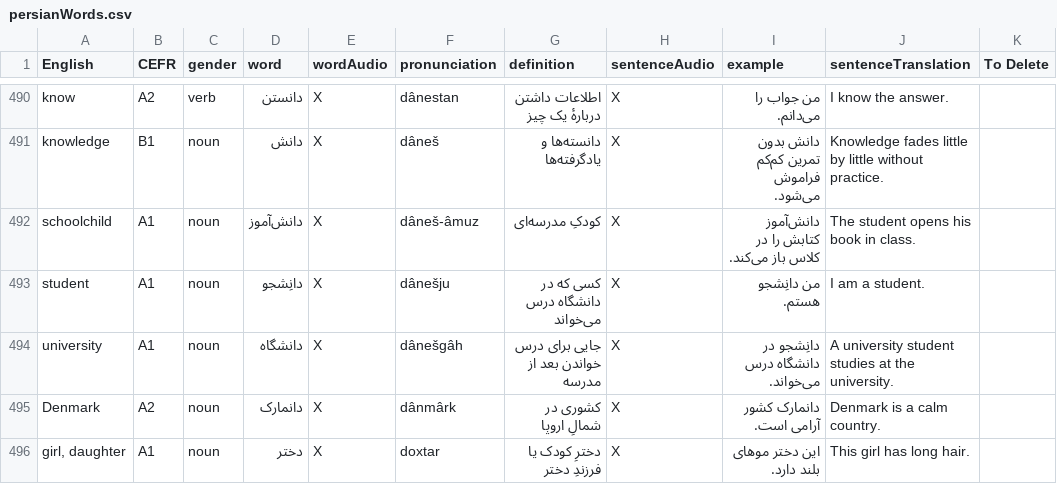
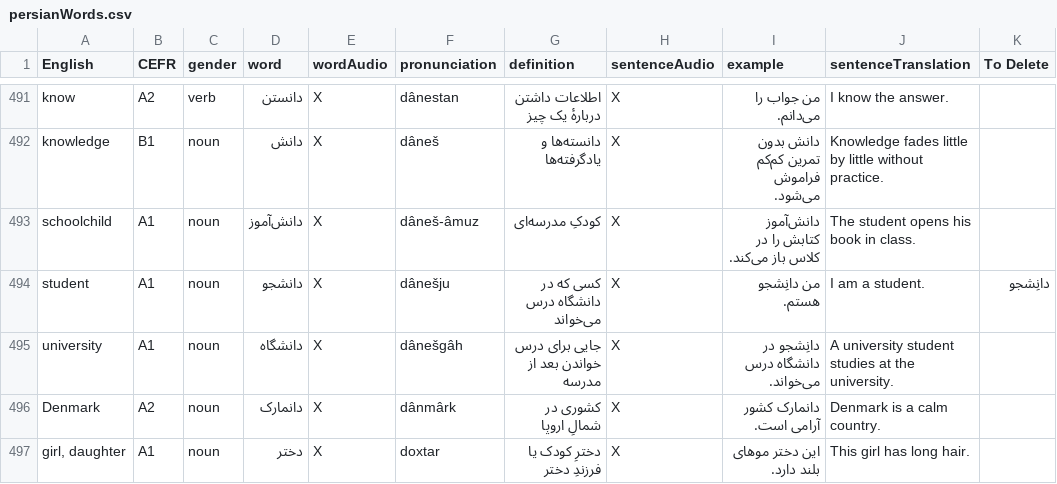
Before and after one commit to osloandrew/persian, a CSV file: persianWords.csv, drawn as a sheet; only a part is shown, gaps mark what is left out; the diff covers the shown part only.

```diff
--- a/persianWords.csv
+++ b/persianWords.csv
@@ -492,3 +493,3 @@ knowledge,B1,noun,دانش,X,dâneš,دانسته‌ها و یادگرفته‌
 schoolchild,A1,noun,دانش‌آموز,X,dâneš-âmuz,کودکِ مدرسه‌ای,X,دانش‌آموز کتابش را در کلاس باز می‌کند.,The student opens his book in class.,
-student,A1,noun,دانِشجو,X,dânešju,کسی که در دانشگاه درس می‌خواند,X,من دانِشجو هستم.,I am a student.,
+student,A1,noun,دانشجو,X,dânešju,کسی که در دانشگاه درس می‌خواند,X,من دانِشجو هستم.,I am a student.,دانِشجو
 university,A1,noun,دانشگاه,X,dânešgâh,جایی برای درس خواندن بعد از مدرسه,X,دانِشجو در دانشگاه درس می‌خواند.,A university student studies at the university.,
```
Also changed, not shown: 2 added rows, 2 moved rows and 5 edited cells elsewhere in this file, 11 other files.
